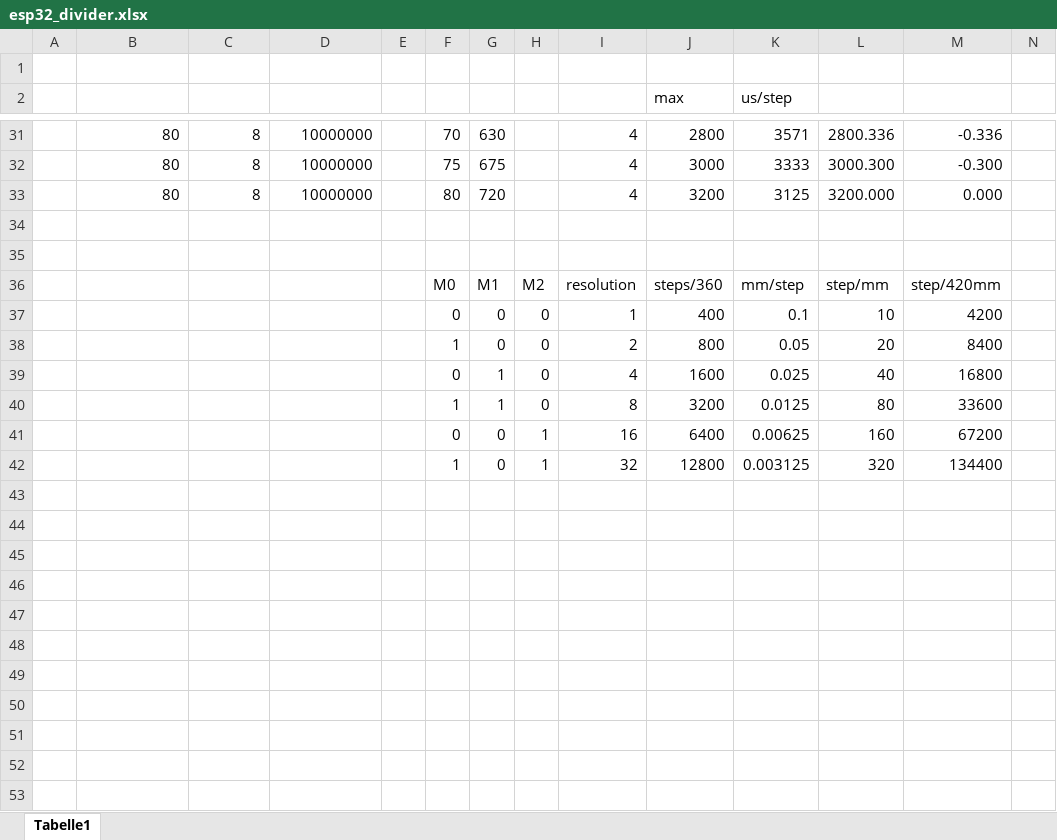
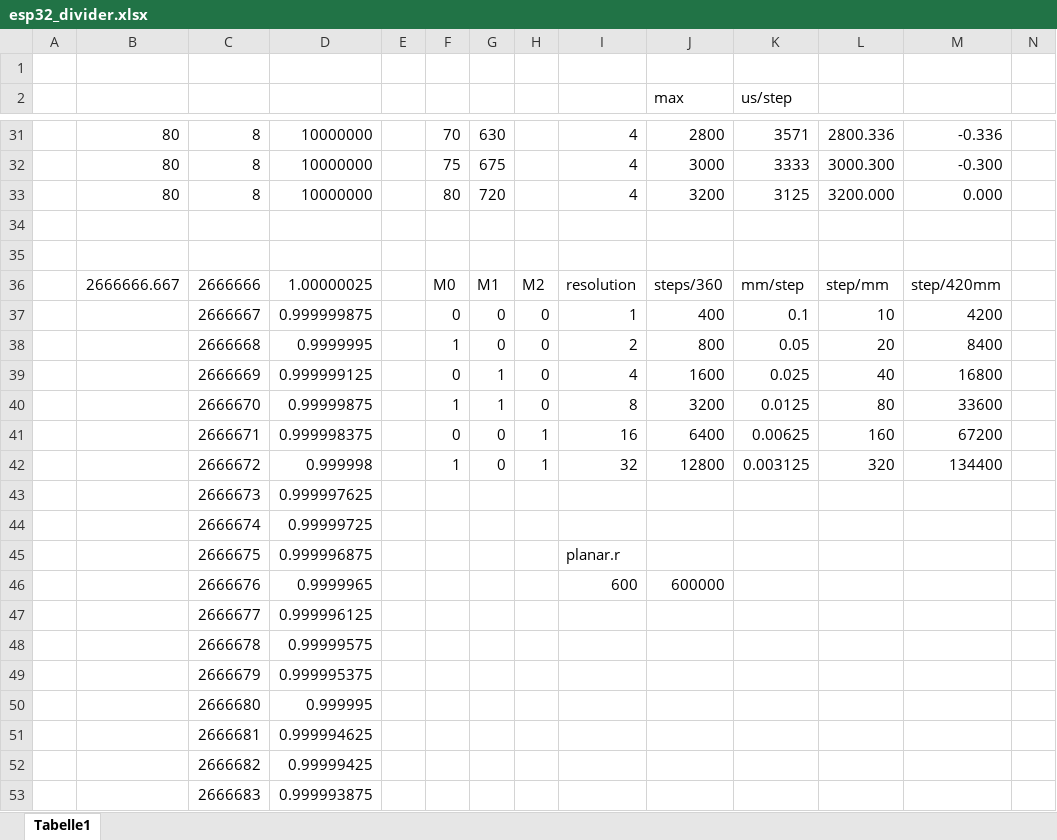
Before and after one commit to the-butcher/PENPLOTTER.02, an Excel workbook: esp32_divider.xlsx, sheet Tabelle1, drawn as a sheet; only a part is shown, gaps mark what is left out; values as stored, in another font and other column widths than the file's, no borders; conditional formats not drawn; rows hold the shown columns only; the diff covers the shown part only; the diff names each change by its address in the sheet, - before the commit and + after, or states it on an @@ line.

Commit message:
improve r-value code

```diff
--- a/esp32_divider.xlsx (sheet Tabelle1)
+++ b/esp32_divider.xlsx (sheet Tabelle1)
-B36: (empty)
+B36: 2666666.667
-C36: (empty)
+C36: 2666666
-D36: (empty)
+D36: 1.00000025
-C37: (empty)
+C37: 2666667
-D37: (empty)
+D37: 0.999999875
-C38: (empty)
+C38: 2666668
-D38: (empty)
+D38: 0.9999995
-C39: (empty)
+C39: 2666669
-D39: (empty)
+D39: 0.999999125
-C40: (empty)
+C40: 2666670
-D40: (empty)
+D40: 0.99999875
-C41: (empty)
+C41: 2666671
-D41: (empty)
+D41: 0.999998375
-C42: (empty)
+C42: 2666672
-D42: (empty)
+D42: 0.999998
+row 43:  |  | 2666673 | 0.999997625
+row 44:  |  | 2666674 | 0.99999725
+row 45:  |  | 2666675 | 0.999996875 |  |  |  |  | planar.r
+row 46:  |  | 2666676 | 0.9999965 |  |  |  |  | 600 | 600000
+row 47:  |  | 2666677 | 0.999996125
+row 48:  |  | 2666678 | 0.99999575
+row 49:  |  | 2666679 | 0.999995375
+row 50:  |  | 2666680 | 0.999995
+row 51:  |  | 2666681 | 0.999994625
+row 52:  |  | 2666682 | 0.99999425
+row 53:  |  | 2666683 | 0.999993875
```
Also changed, not shown: 16 added rows elsewhere in this sheet, 12 other files.
